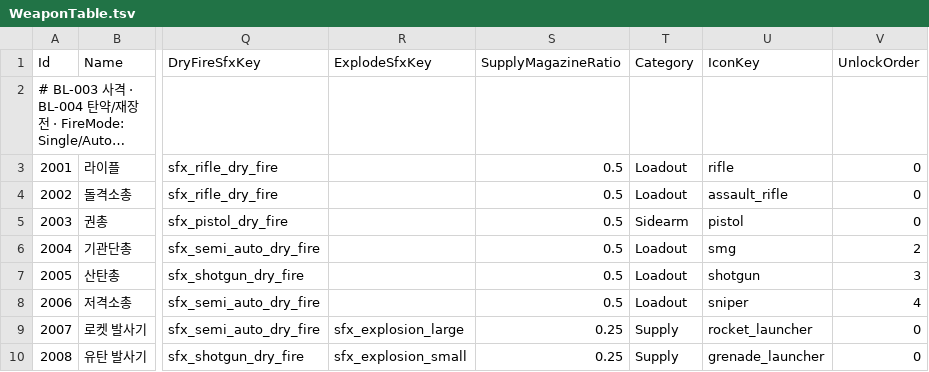
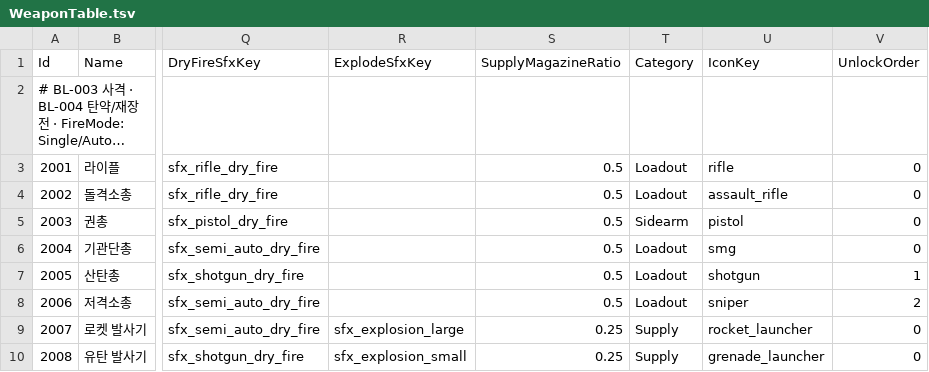
Before and after one commit to KooHoo-Dev/3rd_3D_1-3D-Project-team_even, a TSV file: Assets/StreamingAssets/Tables/WeaponTable.tsv, drawn as a sheet; only a part is shown, gaps mark what is left out; long unchanged cells end in …; the diff names each change by its address in the sheet, - before the commit and + after, or states it on an @@ line.

```diff
--- a/Assets/StreamingAssets/Tables/WeaponTable.tsv
+++ b/Assets/StreamingAssets/Tables/WeaponTable.tsv
-V6 (UnlockOrder): 2
+V6 (UnlockOrder): 0
-V7 (UnlockOrder): 3
+V7 (UnlockOrder): 1
-V8 (UnlockOrder): 4
+V8 (UnlockOrder): 2
```
